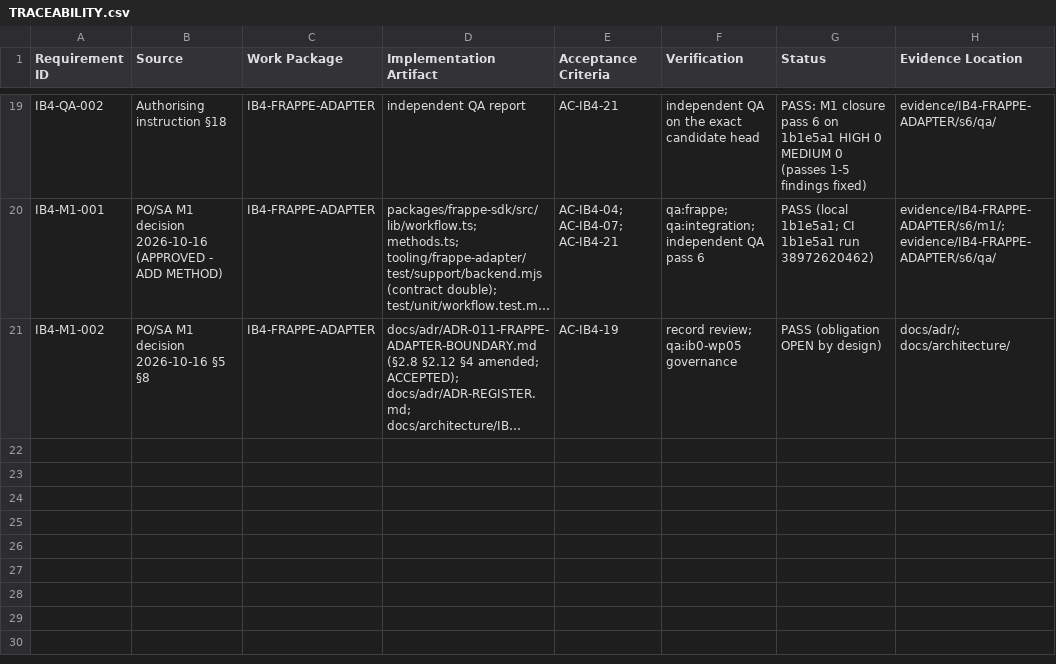
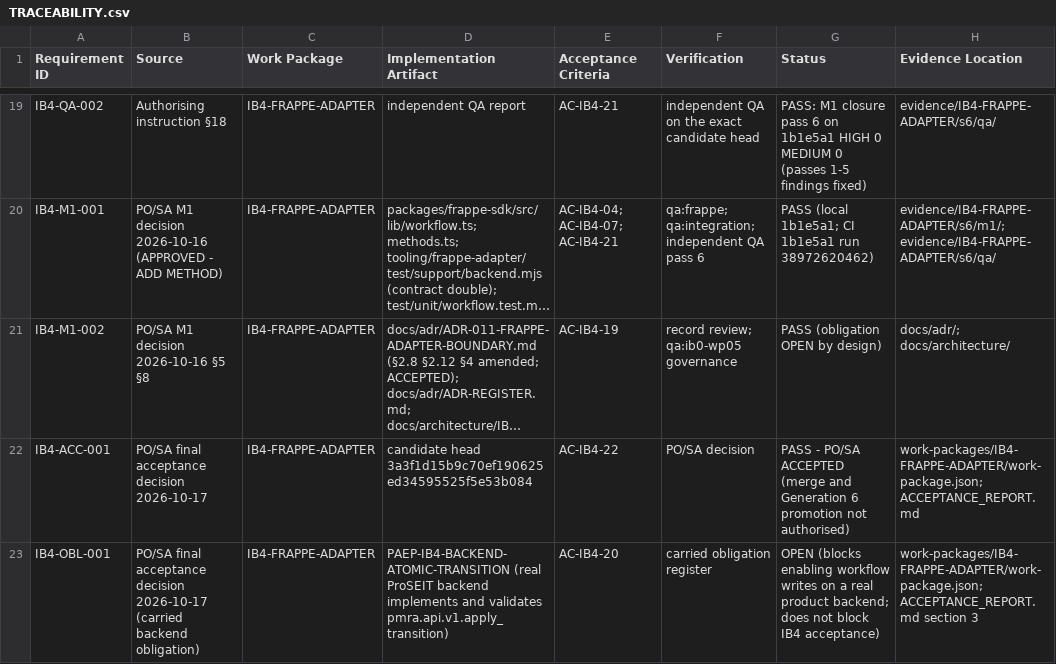
Before and after one commit to kougit/proseit-paep, a CSV file: work-packages/IB4-FRAPPE-ADAPTER/TRACEABILITY.csv, drawn as a sheet; only a part is shown, gaps mark what is left out; long unchanged cells end in …; the diff names each change by its address in the sheet, - before the commit and + after, or states it on an @@ line.

```diff
--- a/work-packages/IB4-FRAPPE-ADAPTER/TRACEABILITY.csv
+++ b/work-packages/IB4-FRAPPE-ADAPTER/TRACEABILITY.csv
+row 22: IB4-ACC-001 | PO/SA final acceptance decision 2026-10-17 | IB4-FRAPPE-ADAPTER | candidate head 3a3f1d15b9c70ef190625ed34595525f5e53b084 | AC-IB4-22 | PO/SA decision | PASS - PO/SA ACCEPTED (merge and Generation 6 promotion not authorised) | work-packages/IB4-FRAPPE-ADAPTER/work-package.json; ACCEPTANCE_REPORT.md
+row 23: IB4-OBL-001 | PO/SA final acceptance decision 2026-10-17 (carried backend obligation) | IB4-FRAPPE-ADAPTER | PAEP-IB4-BACKEND-ATOMIC-TRANSITION (real ProSEIT backend implements and validates pmra.api.v1.apply_transition) | AC-IB4-20 | carried obligation register | OPEN (blocks enabling workflow writes on a real product backend; does not block IB4 acceptance) | work-packages/IB4-FRAPPE-ADAPTER/work-package.json; ACCEPTANCE_REPORT.md section 3
```
Also changed, not shown: 3 other files.
